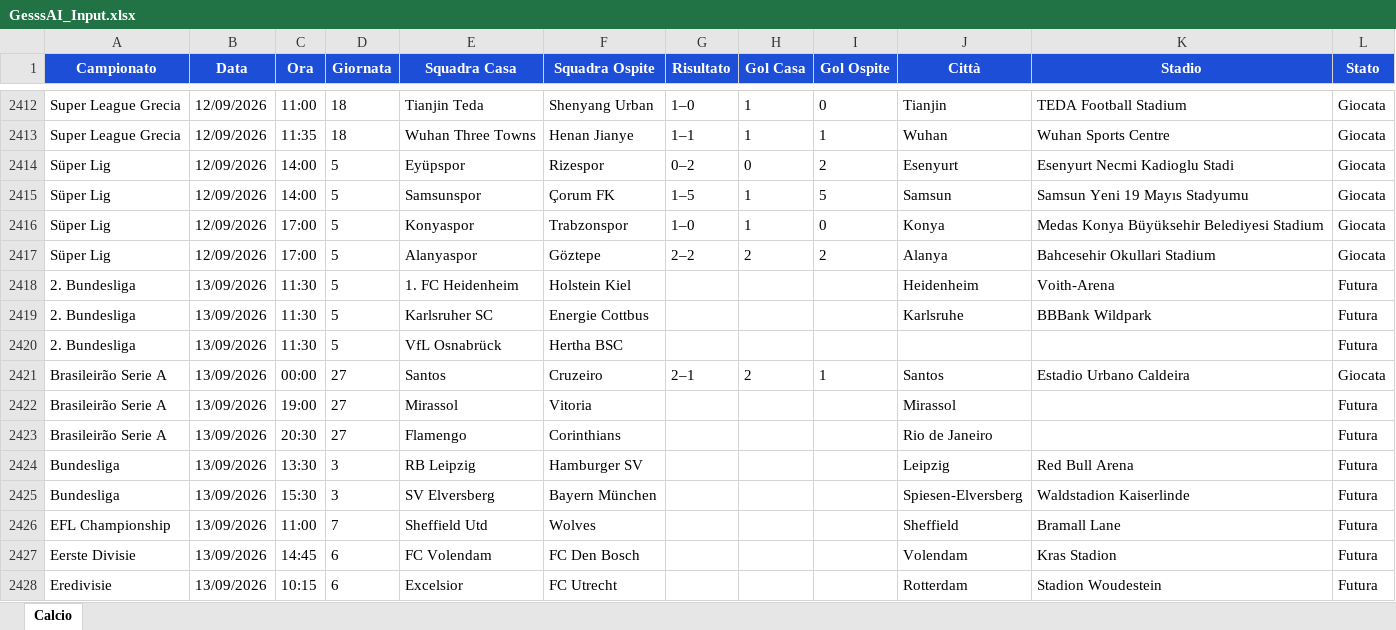
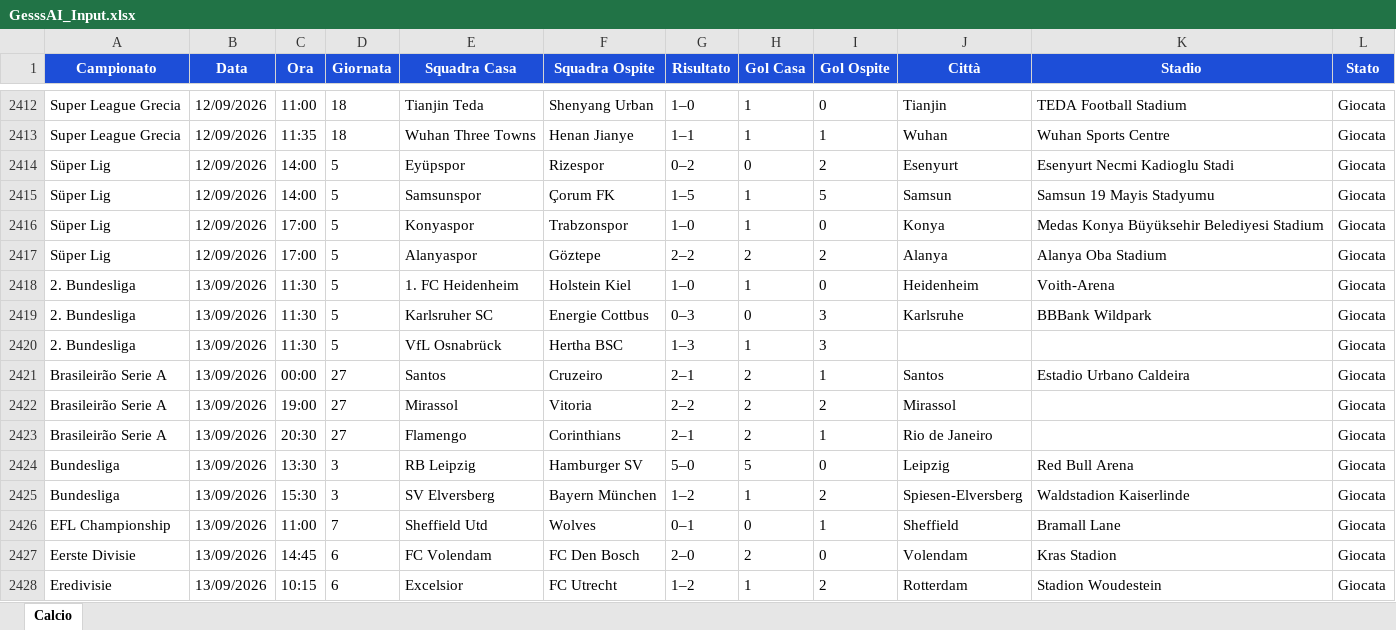
Before and after one commit to Gesss26/GesssAI-Pro---Auto, an Excel workbook: excel/GesssAI_Input.xlsx, sheet Calcio, drawn as a sheet; only a part is shown, gaps mark what is left out; values as stored, in another font and other column widths than the file's, no borders; the diff covers the shown part only; the diff names each change by its address in the sheet, - before the commit and + after, or states it on an @@ line.

```diff
--- a/excel/GesssAI_Input.xlsx (sheet Calcio)
+++ b/excel/GesssAI_Input.xlsx (sheet Calcio)
-K2415 (Stadio): Samsun Yeni 19 Mayıs Stadyumu
+K2415 (Stadio): Samsun 19 Mayis Stadyumu
-K2417 (Stadio): Bahcesehir Okullari Stadium
+K2417 (Stadio): Alanya Oba Stadium
-G2418 (Risultato): (empty)
+G2418 (Risultato): 1–0
-H2418 (Gol Casa): (empty)
+H2418 (Gol Casa): 1
-I2418 (Gol Ospite): (empty)
+I2418 (Gol Ospite): 0
-L2418:L2420 (Stato): Futura
+L2418:L2420 (Stato): Giocata
-G2419 (Risultato): (empty)
+G2419 (Risultato): 0–3
-H2419 (Gol Casa): (empty)
+H2419 (Gol Casa): 0
-I2419:I2420 (Gol Ospite): (empty)
+I2419:I2420 (Gol Ospite): 3
-G2420 (Risultato): (empty)
+G2420 (Risultato): 1–3
-H2420 (Gol Casa): (empty)
+H2420 (Gol Casa): 1
-G2422 (Risultato): (empty)
+G2422 (Risultato): 2–2
-H2422:H2423 (Gol Casa): (empty)
+H2422:H2423 (Gol Casa): 2
-I2422 (Gol Ospite): (empty)
+I2422 (Gol Ospite): 2
-L2422:L2428 (Stato): Futura
+L2422:L2428 (Stato): Giocata
-G2423 (Risultato): (empty)
+G2423 (Risultato): 2–1
-I2423 (Gol Ospite): (empty)
+I2423 (Gol Ospite): 1
-G2424 (Risultato): (empty)
+G2424 (Risultato): 5–0
-H2424 (Gol Casa): (empty)
+H2424 (Gol Casa): 5
-I2424 (Gol Ospite): (empty)
+I2424 (Gol Ospite): 0
-G2425 (Risultato): (empty)
+G2425 (Risultato): 1–2
-H2425 (Gol Casa): (empty)
+H2425 (Gol Casa): 1
-I2425 (Gol Ospite): (empty)
+I2425 (Gol Ospite): 2
-G2426 (Risultato): (empty)
+G2426 (Risultato): 0–1
-H2426 (Gol Casa): (empty)
+H2426 (Gol Casa): 0
-I2426 (Gol Ospite): (empty)
+I2426 (Gol Ospite): 1
-G2427 (Risultato): (empty)
+G2427 (Risultato): 2–0
-H2427 (Gol Casa): (empty)
+H2427 (Gol Casa): 2
-I2427 (Gol Ospite): (empty)
+I2427 (Gol Ospite): 0
-G2428 (Risultato): (empty)
+G2428 (Risultato): 1–2
-H2428 (Gol Casa): (empty)
+H2428 (Gol Casa): 1
-I2428 (Gol Ospite): (empty)
+I2428 (Gol Ospite): 2
```
Also changed, not shown: 218 edited cells elsewhere in this sheet, 2 other files.
